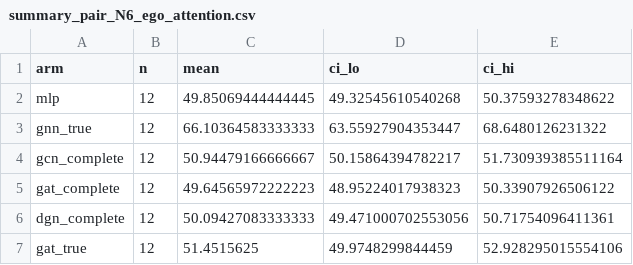
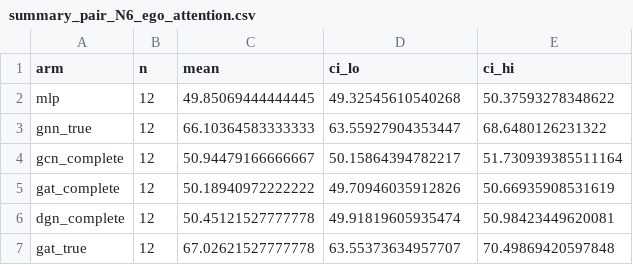
Before and after one commit to Evasion-OC/when-graphs-help-marl, a CSV file: results/phaseC/summary_pair_N6_ego_attention.csv, drawn as a sheet.

```diff
--- a/results/phaseC/summary_pair_N6_ego_attention.csv
+++ b/results/phaseC/summary_pair_N6_ego_attention.csv
@@ -4,4 +4,4 @@ gnn_true,12,66.10364583333333,63.55927904353447,68.6480126231322
 gcn_complete,12,50.94479166666667,50.15864394782217,51.730939385511164
-gat_complete,12,49.64565972222223,48.95224017938323,50.33907926506122
-dgn_complete,12,50.09427083333333,49.471000702553056,50.71754096411361
-gat_true,12,51.4515625,49.9748299844459,52.928295015554106
+gat_complete,12,50.18940972222222,49.70946035912826,50.66935908531619
+dgn_complete,12,50.45121527777778,49.91819605935474,50.98423449620081
+gat_true,12,67.02621527777778,63.55373634957707,70.49869420597848
```
Also changed, not shown: results/phaseC/manifest_pair_N6_ego_attention.csv, results/phaseC/struct_verdict_pair_N6_ego_attention.csv, 13 other files.
